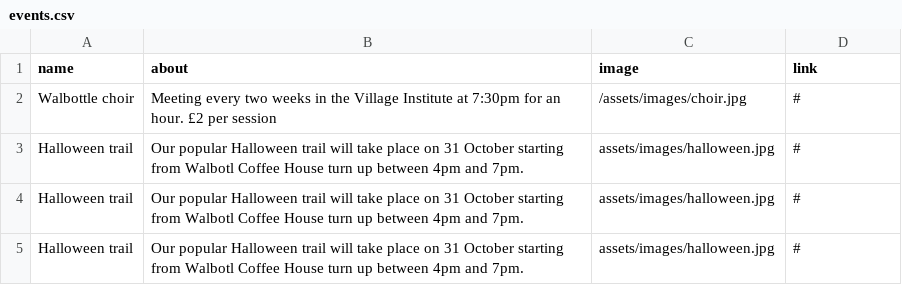
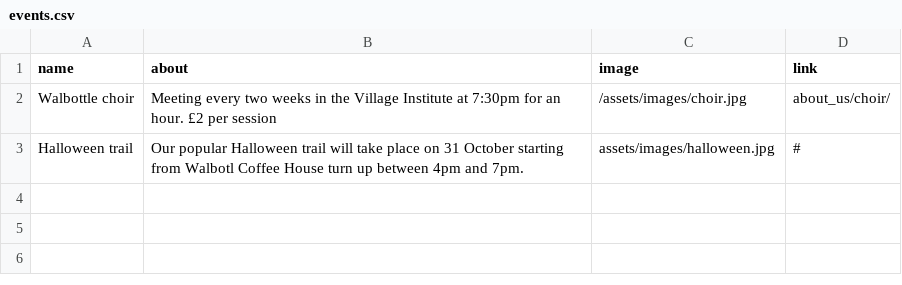
Before and after one commit to Walbottle-Village/Walbottle-Village-Tenants-and-Residents-Association-, a CSV file: _data/events.csv, drawn as a sheet.

Commit message:
Update events.csv

```diff
--- a/_data/events.csv
+++ b/_data/events.csv
@@ -1,5 +1,3 @@
 name,about,image,link
-Walbottle choir,Meeting every two weeks in the Village Institute at 7:30pm for an hour. £2 per session,/assets/images/choir.jpg,#
-Halloween trail, Our popular Halloween trail will take place on 31 October  starting from Walbotl Coffee House turn up between 4pm and 7pm.,assets/images/halloween.jpg,#
-Halloween trail, Our popular Halloween trail will take place on 31 October  starting from Walbotl Coffee House turn up between 4pm and 7pm.,assets/images/halloween.jpg,#
+Walbottle choir,Meeting every two weeks in the Village Institute at 7:30pm for an hour. £2 per session,/assets/images/choir.jpg,about_us/choir/
 Halloween trail, Our popular Halloween trail will take place on 31 October  starting from Walbotl Coffee House turn up between 4pm and 7pm.,assets/images/halloween.jpg,#
```
